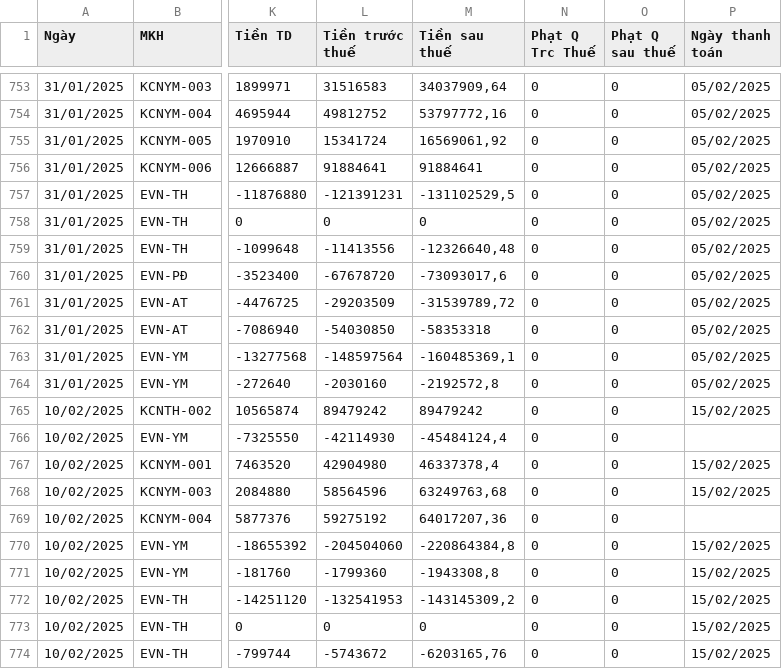
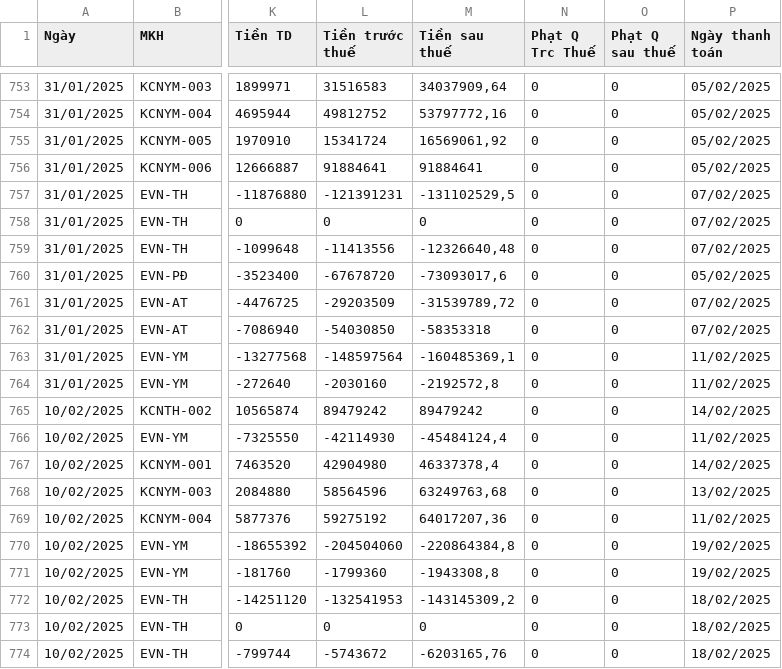
Before and after one commit to Gelex-Electric/GETC, a CSV file: assets/data/datahd.csv, drawn as a sheet; only a part is shown, gaps mark what is left out; the diff names each change by its address in the sheet, - before the commit and + after, or states it on an @@ line.

Commit message:
Update datahd.csv

```diff
--- a/assets/data/datahd.csv
+++ b/assets/data/datahd.csv
-P757:P759 (Ngày thanh toán): 05/02/2025
+P757:P759 (Ngày thanh toán): 07/02/2025
-P761:P762 (Ngày thanh toán): 05/02/2025
+P761:P762 (Ngày thanh toán): 07/02/2025
-P763:P764 (Ngày thanh toán): 05/02/2025
+P763:P764 (Ngày thanh toán): 11/02/2025
-P765 (Ngày thanh toán): 15/02/2025
+P765 (Ngày thanh toán): 14/02/2025
-P766 (Ngày thanh toán): (empty)
+P766 (Ngày thanh toán): 11/02/2025
-P767 (Ngày thanh toán): 15/02/2025
+P767 (Ngày thanh toán): 14/02/2025
-P768 (Ngày thanh toán): 15/02/2025
+P768 (Ngày thanh toán): 13/02/2025
-P769 (Ngày thanh toán): (empty)
+P769 (Ngày thanh toán): 11/02/2025
-P770:P771 (Ngày thanh toán): 15/02/2025
+P770:P771 (Ngày thanh toán): 19/02/2025
-P772:P774 (Ngày thanh toán): 15/02/2025
+P772:P774 (Ngày thanh toán): 18/02/2025
```
